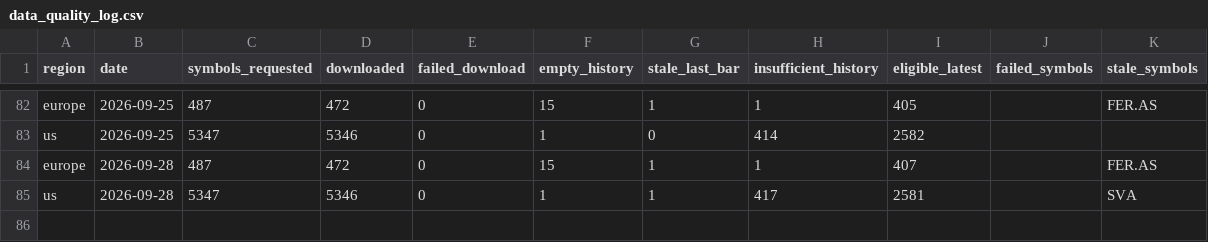
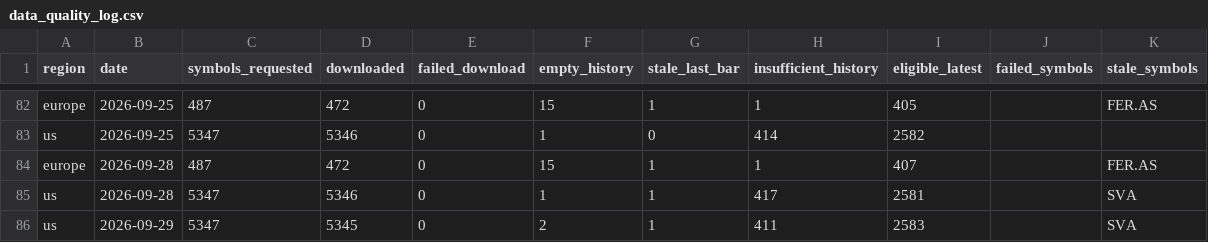
Before and after one commit to petrovmiroslav0107-alt/github.com-petrovmiroslav0107-minervini-breadth, a CSV file: output/quality/data_quality_log.csv, drawn as a sheet; only a part is shown, gaps mark what is left out.

```diff
--- a/output/quality/data_quality_log.csv
+++ b/output/quality/data_quality_log.csv
@@ -85 +85,2 @@ europe,2026-09-28,487,472,0,15,1,1,407,,FER.AS
 us,2026-09-28,5347,5346,0,1,1,417,2581,,SVA
+us,2026-09-29,5347,5345,0,2,1,411,2583,,SVA
```
Also changed, not shown: output/breadth_log.csv, 1 other file.
